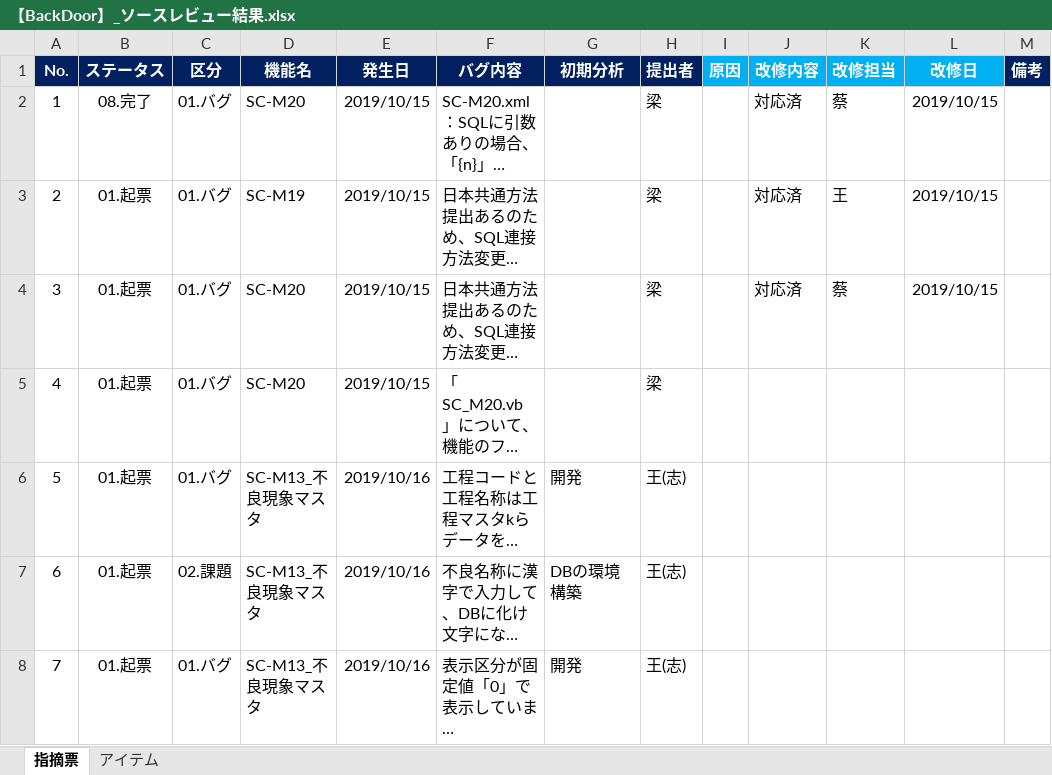
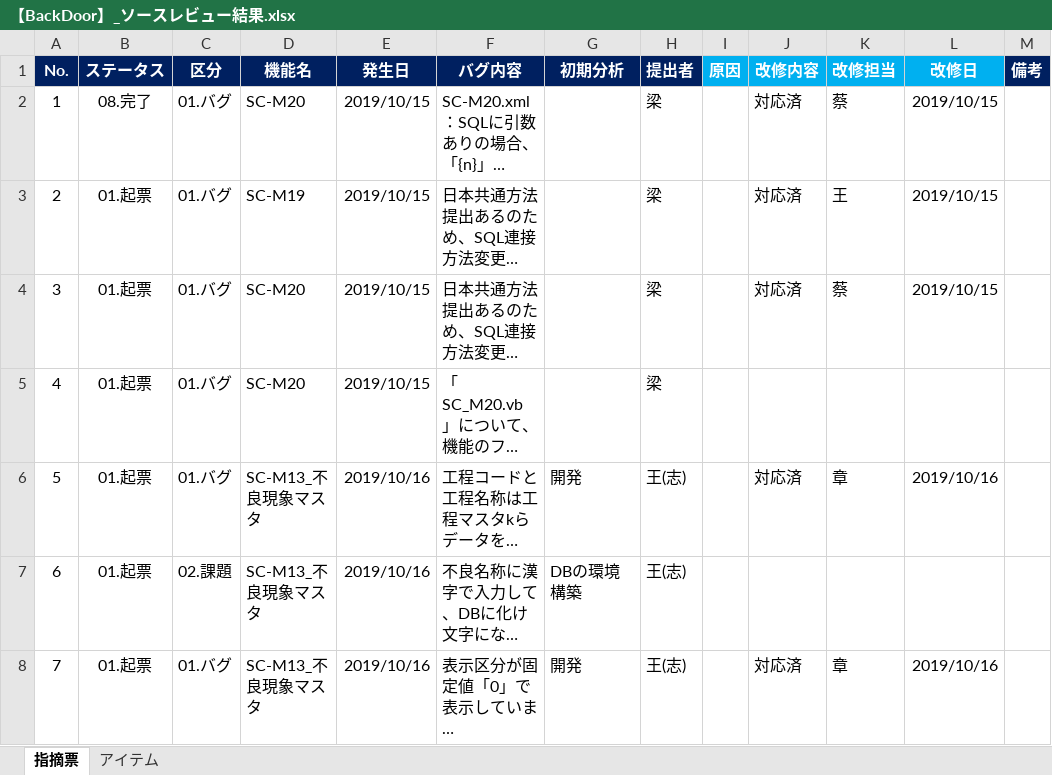
Before and after one commit to LeviDlflu/backdoor, an Excel workbook: 上海/【BackDoor】_ソースレビュー結果.xlsx, sheet 指摘票, drawn as a sheet; long unchanged cells end in …; values as stored, in another font and other column widths than the file's, no borders; conditional formats not drawn; the diff names each change by its address in the sheet, - before the commit and + after, or states it on an @@ line.

Commit message:
章
対応済

```diff
--- a/上海/【BackDoor】_ソースレビュー結果.xlsx (sheet 指摘票)
+++ b/上海/【BackDoor】_ソースレビュー結果.xlsx (sheet 指摘票)
-J6 (改修内容): (empty)
+J6 (改修内容): 対応済
-K6 (改修担当): (empty)
+K6 (改修担当): 章
-L6 (改修日): (empty)
+L6 (改修日): 2019/10/16
-J8 (改修内容): (empty)
+J8 (改修内容): 対応済
-K8 (改修担当): (empty)
+K8 (改修担当): 章
-L8 (改修日): (empty)
+L8 (改修日): 2019/10/16
```
